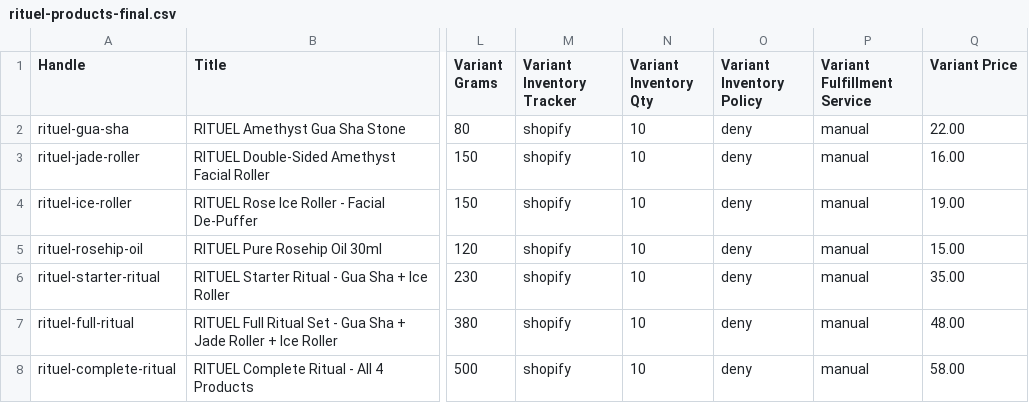
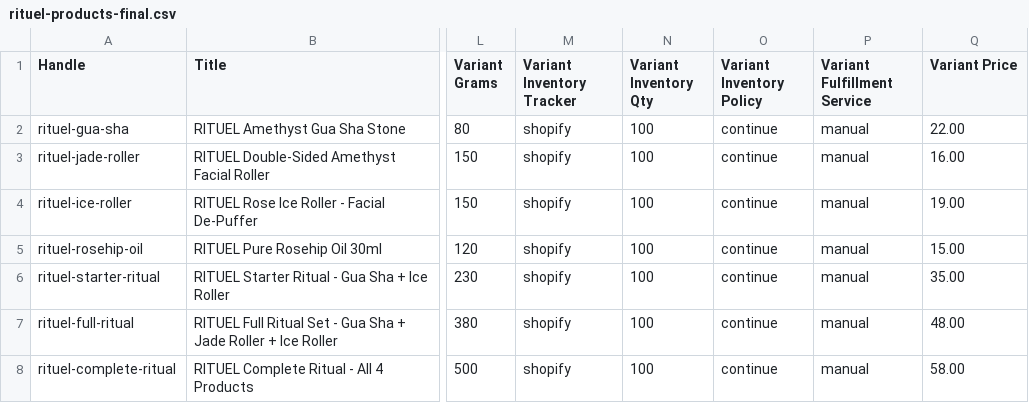
Before and after one commit to AppaaThe/Rituel-store, a CSV file: rituel-products-final.csv, drawn as a sheet; only a part is shown, gaps mark what is left out; the diff names each change by its address in the sheet, - before the commit and + after, or states it on an @@ line.

Commit message:
Fix product page image CSS + inventory policy to continue

```diff
--- a/rituel-products-final.csv
+++ b/rituel-products-final.csv
-N2:N8 (Variant Inventory Qty): 10
+N2:N8 (Variant Inventory Qty): 100
-O2:O8 (Variant Inventory Policy): deny
+O2:O8 (Variant Inventory Policy): continue
```
Also changed, not shown: 1 other file.
